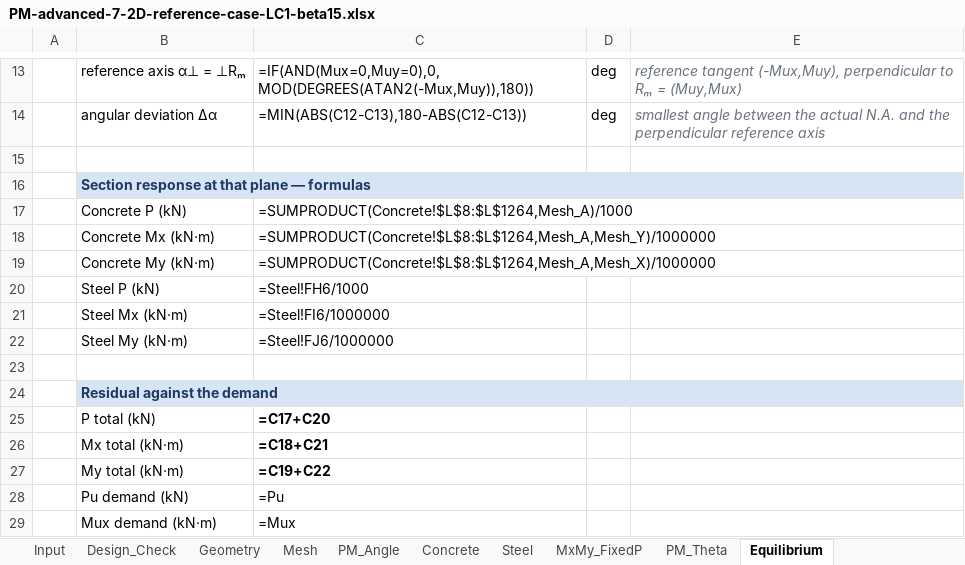
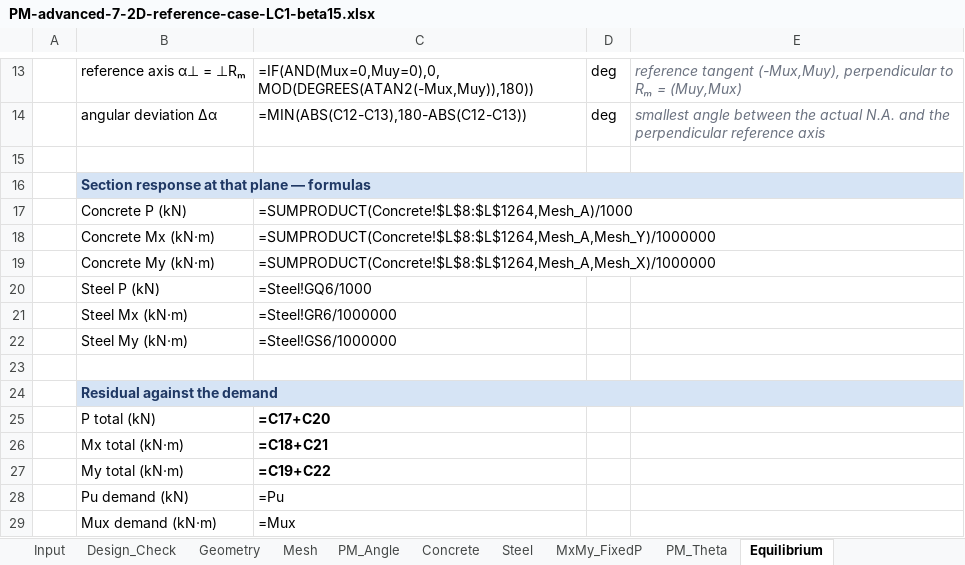
Before and after one commit to lxhungdp/RC-concrete-section, an Excel workbook: docs/examples/reference-case/generated/PM-advanced-7-2D-reference-case-LC1-beta15.xlsx, sheet Equilibrium, drawn as a sheet; only a part is shown, gaps mark what is left out; values as stored, in another font and other column widths than the file's, no borders; formulas without a stored value are shown as written; the diff names each change by its address in the sheet, - before the commit and + after, or states it on an @@ line.

```diff
--- a/docs/examples/reference-case/generated/PM-advanced-7-2D-reference-case-LC1-beta15.xlsx (sheet Equilibrium)
+++ b/docs/examples/reference-case/generated/PM-advanced-7-2D-reference-case-LC1-beta15.xlsx (sheet Equilibrium)
-C20: =Steel!FH6/1000
+C20: =Steel!GQ6/1000
-C21: =Steel!FI6/1000000
+C21: =Steel!GR6/1000000
-C22: =Steel!FJ6/1000000
+C22: =Steel!GS6/1000000
```
Also changed, not shown: sheet MxMy_FixedP, sheet Steel, sheet PM_Theta, sheet PM_Angle, sheet Design_Check, sheet Input, 1 more sheet, 49 other files.
